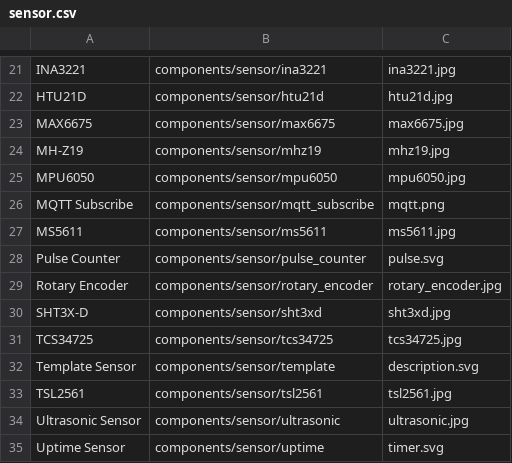
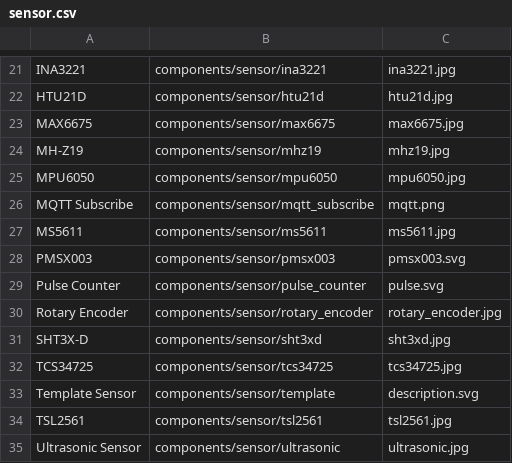
Before and after one commit to esphome/esphome-docs, a CSV file: esphomeyaml/sensor.csv, drawn as a sheet; only a part is shown, gaps mark what is left out; the shorter side is filled out with more unchanged rows.

Commit message:
Add PMSX003 Particulate Matter Sensor

```diff
--- a/esphomeyaml/sensor.csv
+++ b/esphomeyaml/sensor.csv
@@ -27,2 +27,3 @@ MQTT Subscribe, components/sensor/mqtt_subscribe, mqtt.png
 MS5611, components/sensor/ms5611, ms5611.jpg
+PMSX003, components/sensor/pmsx003, pmsx003.svg
 Pulse Counter, components/sensor/pulse_counter, pulse.svg
```
Also changed, not shown: 5 other files.
